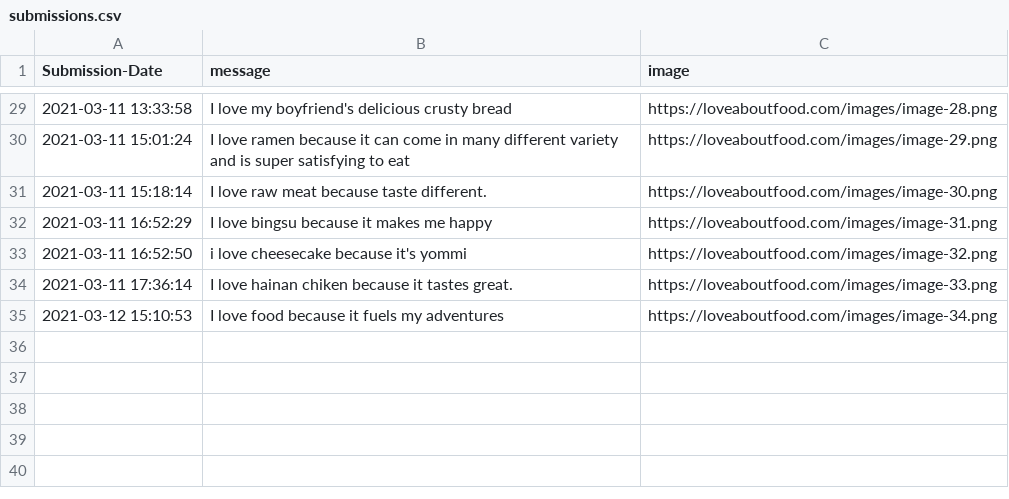
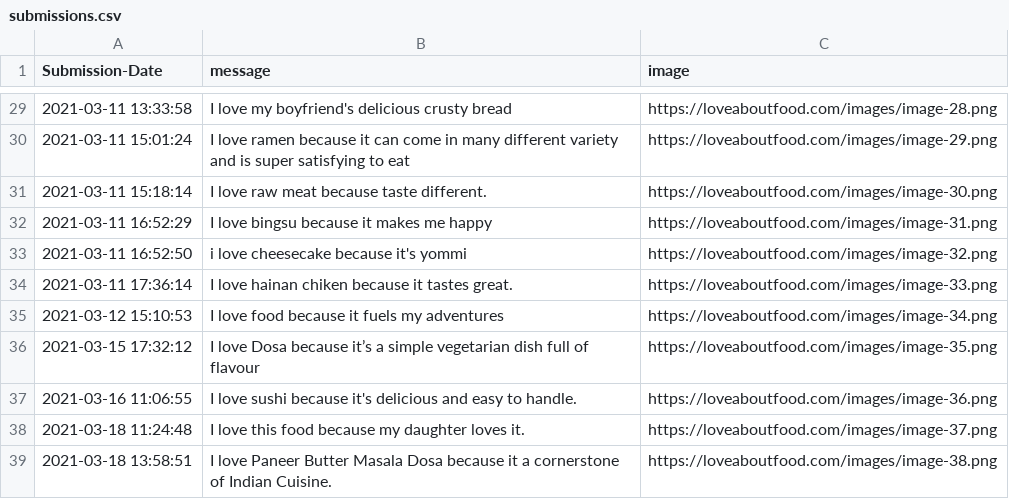
Before and after one commit to Spaxe/love-about-food, a CSV file: submissions.csv, drawn as a sheet; only a part is shown, gaps mark what is left out; the diff names each change by its address in the sheet, - before the commit and + after, or states it on an @@ line.

Commit message:
added more images

```diff
--- a/submissions.csv
+++ b/submissions.csv
+row 36: 2021-03-15 17:32:12 | I love Dosa because it’s a simple vegetarian dish full of flavour | https://loveaboutfood.com/images/image-35.png
+row 37: 2021-03-16 11:06:55 | I love sushi because it's delicious and easy to handle. | https://loveaboutfood.com/images/image-36.png
+row 38: 2021-03-18 11:24:48 | I love this food because my daughter loves it. | https://loveaboutfood.com/images/image-37.png
+row 39: 2021-03-18 13:58:51 | I love Paneer Butter Masala Dosa because it a cornerstone of Indian Cuisine. | https://loveaboutfood.com/images/image-38.png
```
Also changed, not shown: 4 other files.
